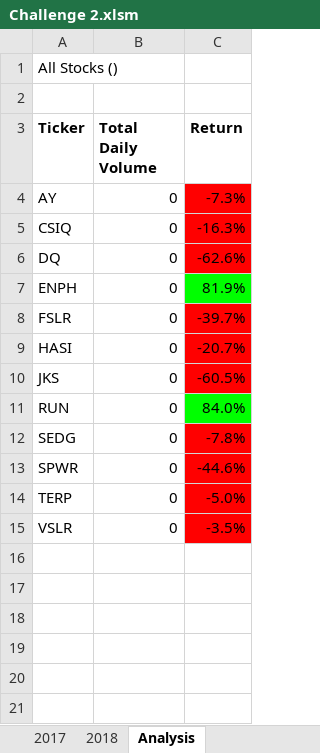
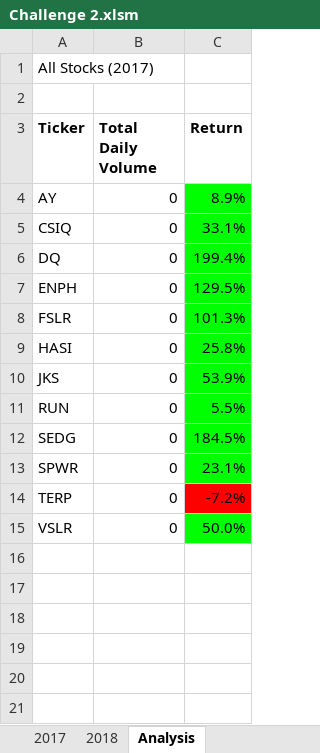
Before and after one commit to gmulat01/Stocks_Analysis, an Excel workbook: Challenge 2.xlsm, sheet Analysis, drawn as a sheet; only a part is shown; values as stored, in another font and other column widths than the file's, no borders; the diff names each change by its address in the sheet, - before the commit and + after, or states it on an @@ line.

```diff
--- a/Challenge 2.xlsm (sheet Analysis)
+++ b/Challenge 2.xlsm (sheet Analysis)
-A1 (Ticker): All Stocks ()
+A1 (Ticker): All Stocks (2017)
-C4 (Return): -7.3%
+C4 (Return): 8.9%
-C4:C6 fill: #FF0000
+C4:C6 fill: #00FF00
-C5 (Return): -16.3%
+C5 (Return): 33.1%
-C6 (Return): -62.6%
+C6 (Return): 199.4%
-C7 (Return): 81.9%
+C7 (Return): 129.5%
-C8 (Return): -39.7%
+C8 (Return): 101.3%
-C8:C10 fill: #FF0000
+C8:C10 fill: #00FF00
-C9 (Return): -20.7%
+C9 (Return): 25.8%
-C10 (Return): -60.5%
+C10 (Return): 53.9%
-C11 (Return): 84.0%
+C11 (Return): 5.5%
-C12 (Return): -7.8%
+C12 (Return): 184.5%
-C12:C13 fill: #FF0000
+C12:C13 fill: #00FF00
-C13 (Return): -44.6%
+C13 (Return): 23.1%
-C14 (Return): -5.0%
+C14 (Return): -7.2%
-C15 (Return): -3.5%
+C15 (Return): 50.0%
-C15 fill: #FF0000
+C15 fill: #00FF00
```
Also changed, not shown: 2 other files.
